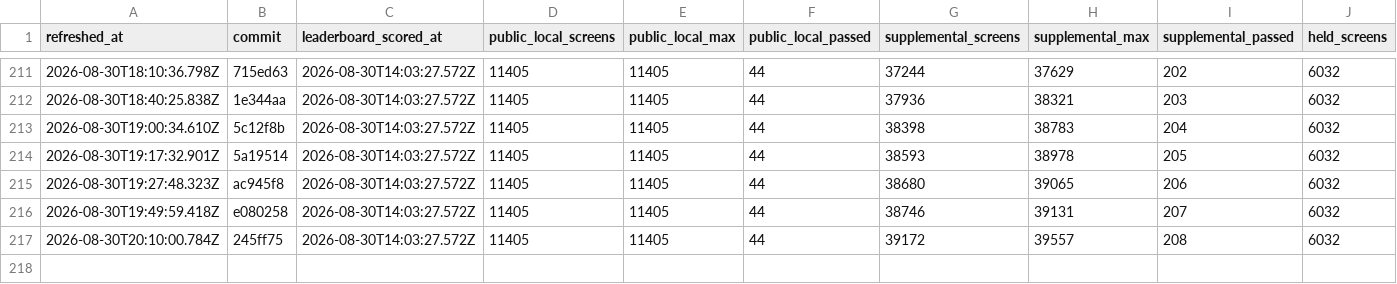
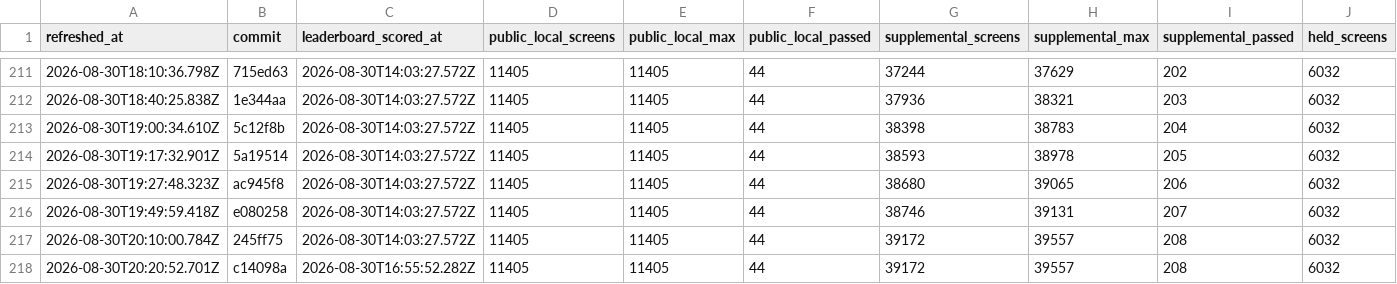
Before and after one commit to rohitgandikota/teleport-contest, a TSV file: docs/plan/contest-dashboard-history.tsv, drawn as a sheet; only a part is shown, gaps mark what is left out; rows hold the shown columns only; the diff names each change by its address in the sheet, - before the commit and + after, or states it on an @@ line.

Commit message:
Update contest parity dashboard

```diff
--- a/docs/plan/contest-dashboard-history.tsv
+++ b/docs/plan/contest-dashboard-history.tsv
+row 218: 2026-08-30T20:20:52.701Z | c14098a | 2026-08-30T16:55:52.282Z | 11405 | 11405 | 44 | 39172 | 39557 | 208 | 6032
```
Also changed, not shown: 2 other files.
